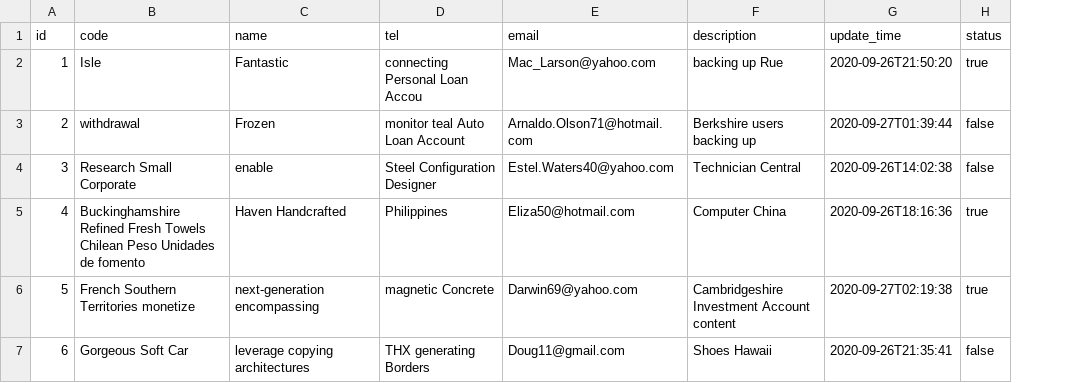
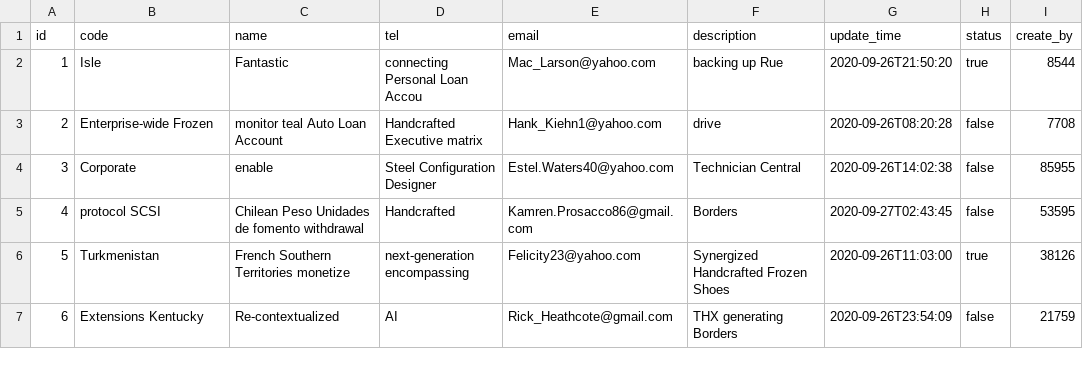
Before and after one commit to nvn41091/project-report-service, a CSV file: src/main/resources/config/liquibase/fake-data/company.csv, drawn as a sheet; only a part is shown; the diff covers the shown part only; the diff names each change by its address in the sheet, - before the commit and + after, or states it on an @@ line.

```diff
--- a/src/main/resources/config/liquibase/fake-data/company.csv
+++ b/src/main/resources/config/liquibase/fake-data/company.csv
+column I (create_by), rows 2-7: 8544 | 7708 | 85955 | 53595 | 38126 | 21759
-B3 (code): withdrawal
+B3 (code): Enterprise-wide Frozen
-C3 (name): Frozen
+C3 (name): monitor teal Auto Loan Account
-D3 (tel): monitor teal Auto Loan Account
+D3 (tel): Handcrafted Executive matrix
-E3 (email): Arnaldo.Olson71@hotmail.com
+E3 (email): Hank_Kiehn1@yahoo.com
-F3 (description): Berkshire users backing up
+F3 (description): drive
-G3 (update_time): 2020-09-27T01:39:44
+G3 (update_time): 2020-09-26T08:20:28
-B4 (code): Research Small Corporate
+B4 (code): Corporate
-B5 (code): Buckinghamshire Refined Fresh Towels Chilean Peso Unidades de fomento
+B5 (code): protocol SCSI
-C5 (name): Haven Handcrafted
+C5 (name): Chilean Peso Unidades de fomento withdrawal
-D5 (tel): Philippines
+D5 (tel): Handcrafted
-E5 (email): Eliza50@hotmail.com
+E5 (email): Kamren.Prosacco86@gmail.com
-F5 (description): Computer China
+F5 (description): Borders
-G5 (update_time): 2020-09-26T18:16:36
+G5 (update_time): 2020-09-27T02:43:45
-H5 (status): true
+H5 (status): false
-B6 (code): French Southern Territories monetize
+B6 (code): Turkmenistan
-C6 (name): next-generation encompassing
+C6 (name): French Southern Territories monetize
-D6 (tel): magnetic Concrete
+D6 (tel): next-generation encompassing
-E6 (email): Darwin69@yahoo.com
+E6 (email): Felicity23@yahoo.com
-F6 (description): Cambridgeshire Investment Account content
+F6 (description): Synergized Handcrafted Frozen Shoes
-G6 (update_time): 2020-09-27T02:19:38
+G6 (update_time): 2020-09-26T11:03:00
-B7 (code): Gorgeous Soft Car
+B7 (code): Extensions Kentucky
-C7 (name): leverage copying architectures
+C7 (name): Re-contextualized
-D7 (tel): THX generating Borders
+D7 (tel): AI
-E7 (email): Doug11@gmail.com
+E7 (email): Rick_Heathcote@gmail.com
-F7 (description): Shoes Hawaii
+F7 (description): THX generating Borders
-G7 (update_time): 2020-09-26T21:35:41
+G7 (update_time): 2020-09-26T23:54:09
```
Also changed, not shown: 25 edited cells elsewhere in this file, 16 other files.
